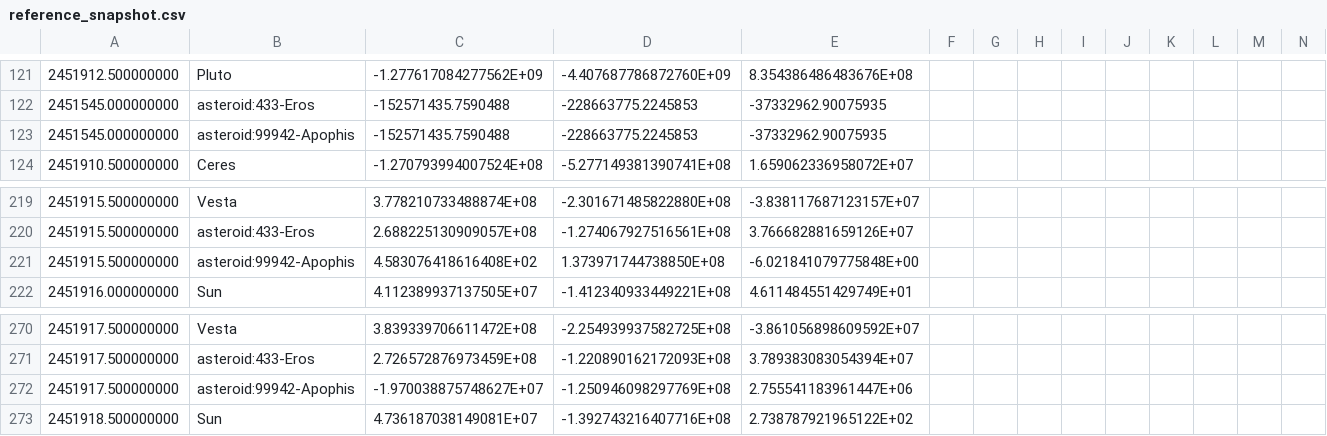
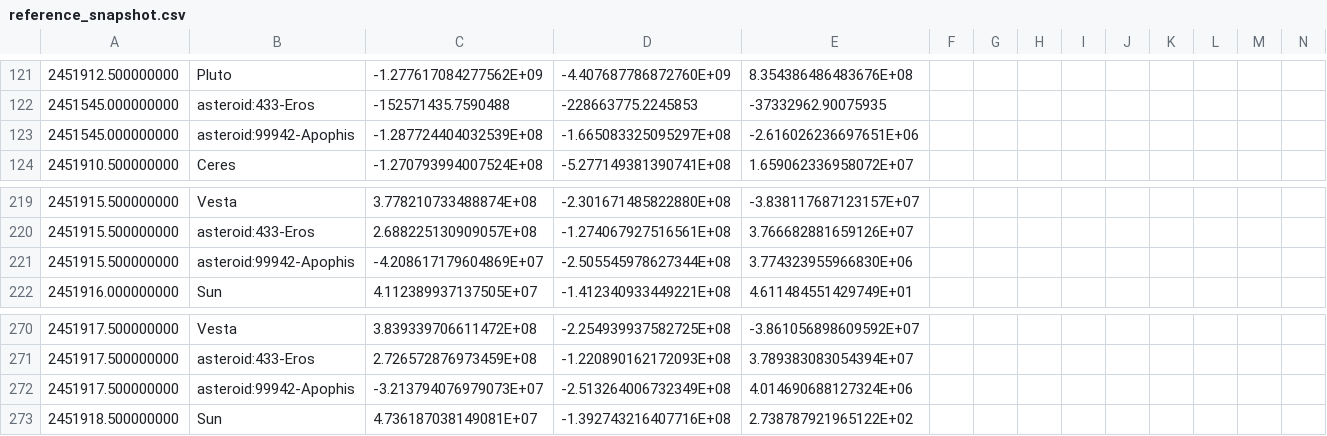
Before and after one commit to rahulmutt/pleiades, a CSV file: crates/pleiades-jpl/data/reference_snapshot.csv, drawn as a sheet; only a part is shown, gaps mark what is left out; removed rows and columns are numbered as before the commit, all else as after; rows hold the shown columns only; the diff names each change by its address in the sheet, - before the commit and + after, or states it on an @@ line.

```diff
--- a/crates/pleiades-jpl/data/reference_snapshot.csv
+++ b/crates/pleiades-jpl/data/reference_snapshot.csv
-row 123: 2451545.000000000 | asteroid:99942-Apophis | -152571435.7590488 | -228663775.2245853 | -37332962.90075935
+row 123: 2451545.000000000 | asteroid:99942-Apophis | -1.287724404032539E+08 | -1.665083325095297E+08 | -2.616026236697651E+06
-row 221: 2451915.500000000 | asteroid:99942-Apophis | 4.583076418616408E+02 | 1.373971744738850E+08 | -6.021841079775848E+00
+row 221: 2451915.500000000 | asteroid:99942-Apophis | -4.208617179604869E+07 | -2.505545978627344E+08 | 3.774323955966830E+06
-row 272: 2451917.500000000 | asteroid:99942-Apophis | -1.970038875748627E+07 | -1.250946098297769E+08 | 2.755541183961447E+06
+row 272: 2451917.500000000 | asteroid:99942-Apophis | -3.213794076979073E+07 | -2.513264006732349E+08 | 4.014690688127324E+06
```
Also changed, not shown: crates/pleiades-jpl/data/independent_holdout_snapshot.csv, 4 other files.
